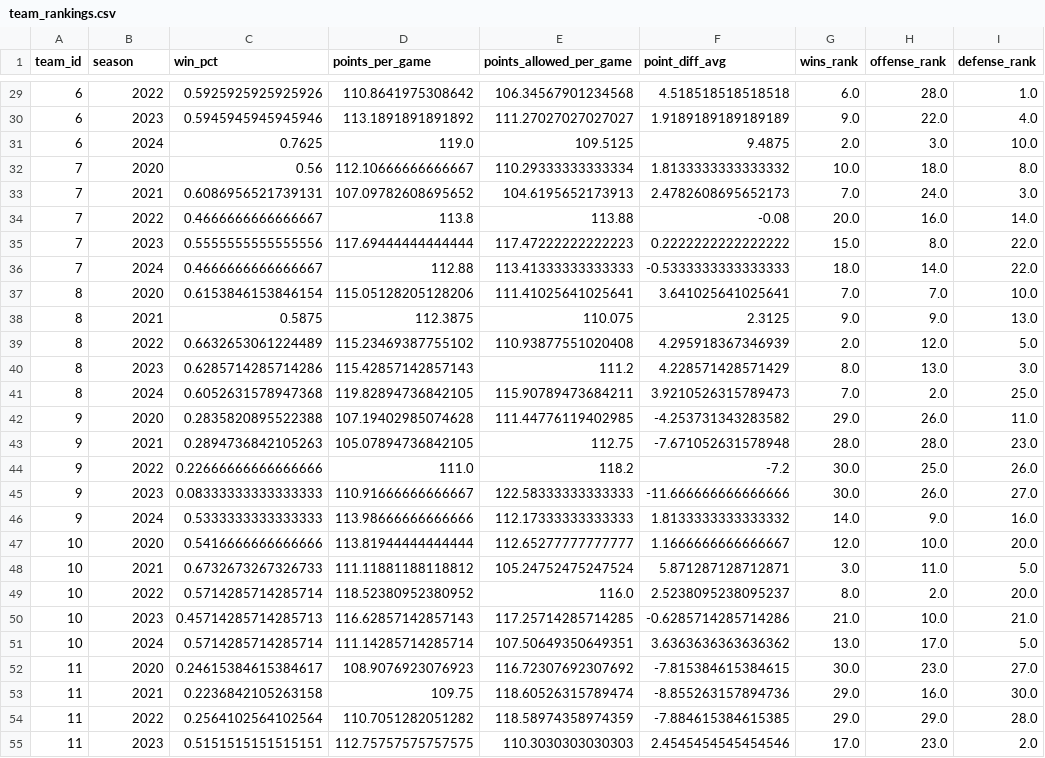
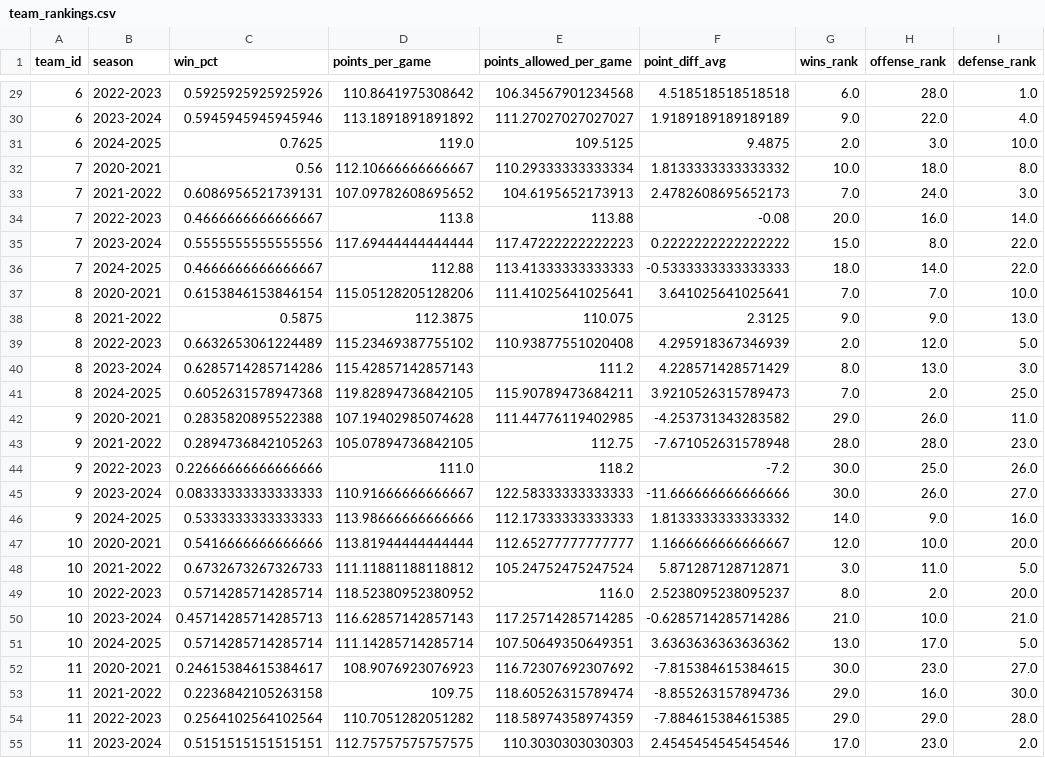
Before and after one commit to rowdyGit13/nba-analytics, a CSV file: streamlit_app/data/processed/team_rankings.csv, drawn as a sheet; only a part is shown, gaps mark what is left out; the diff covers the shown part only; the diff names each change by its address in the sheet, - before the commit and + after, or states it on an @@ line.

```diff
--- a/streamlit_app/data/processed/team_rankings.csv
+++ b/streamlit_app/data/processed/team_rankings.csv
-B29 (season): 2022
+B29 (season): 2022-2023
-B30 (season): 2023
+B30 (season): 2023-2024
-B31 (season): 2024
+B31 (season): 2024-2025
-B32 (season): 2020
+B32 (season): 2020-2021
-B33 (season): 2021
+B33 (season): 2021-2022
-B34 (season): 2022
+B34 (season): 2022-2023
-B35 (season): 2023
+B35 (season): 2023-2024
-B36 (season): 2024
+B36 (season): 2024-2025
-B37 (season): 2020
+B37 (season): 2020-2021
-B38 (season): 2021
+B38 (season): 2021-2022
-B39 (season): 2022
+B39 (season): 2022-2023
-B40 (season): 2023
+B40 (season): 2023-2024
-B41 (season): 2024
+B41 (season): 2024-2025
-B42 (season): 2020
+B42 (season): 2020-2021
-B43 (season): 2021
+B43 (season): 2021-2022
-B44 (season): 2022
+B44 (season): 2022-2023
-B45 (season): 2023
+B45 (season): 2023-2024
-B46 (season): 2024
+B46 (season): 2024-2025
-B47 (season): 2020
+B47 (season): 2020-2021
-B48 (season): 2021
+B48 (season): 2021-2022
-B49 (season): 2022
+B49 (season): 2022-2023
-B50 (season): 2023
+B50 (season): 2023-2024
-B51 (season): 2024
+B51 (season): 2024-2025
-B52 (season): 2020
+B52 (season): 2020-2021
-B53 (season): 2021
+B53 (season): 2021-2022
-B54 (season): 2022
+B54 (season): 2022-2023
-B55 (season): 2023
+B55 (season): 2023-2024
```
Also changed, not shown: 123 edited cells elsewhere in this file, streamlit_app/data/processed/team_metrics.csv, streamlit_app/data/processed/team_stats.csv, 17 other files.
